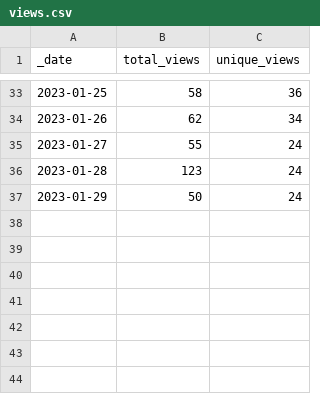
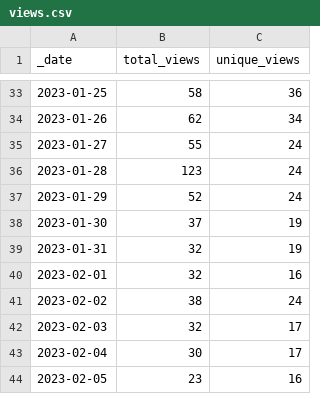
Before and after one commit to Gerschel/sd-web-ui-quickcss, a CSV file: traffic/views.csv, drawn as a sheet; only a part is shown, gaps mark what is left out.

```diff
--- a/traffic/views.csv
+++ b/traffic/views.csv
@@ -36,2 +36,9 @@ _date,total_views,unique_views
 2023-01-28,123,24
-2023-01-29,50,24
+2023-01-29,52,24
+2023-01-30,37,19
+2023-01-31,32,19
+2023-02-01,32,16
+2023-02-02,38,24
+2023-02-03,32,17
+2023-02-04,30,17
+2023-02-05,23,16
```
Also changed, not shown: traffic/clones.csv, 1 other file.
